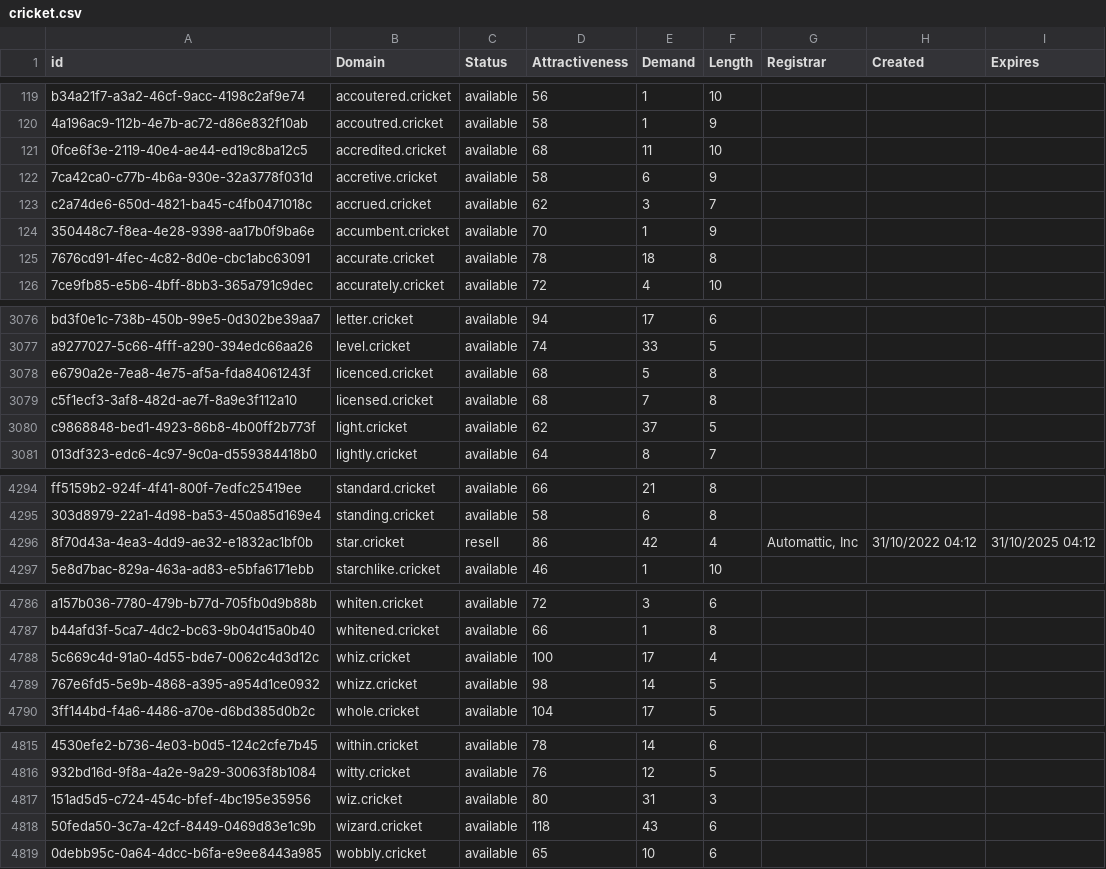
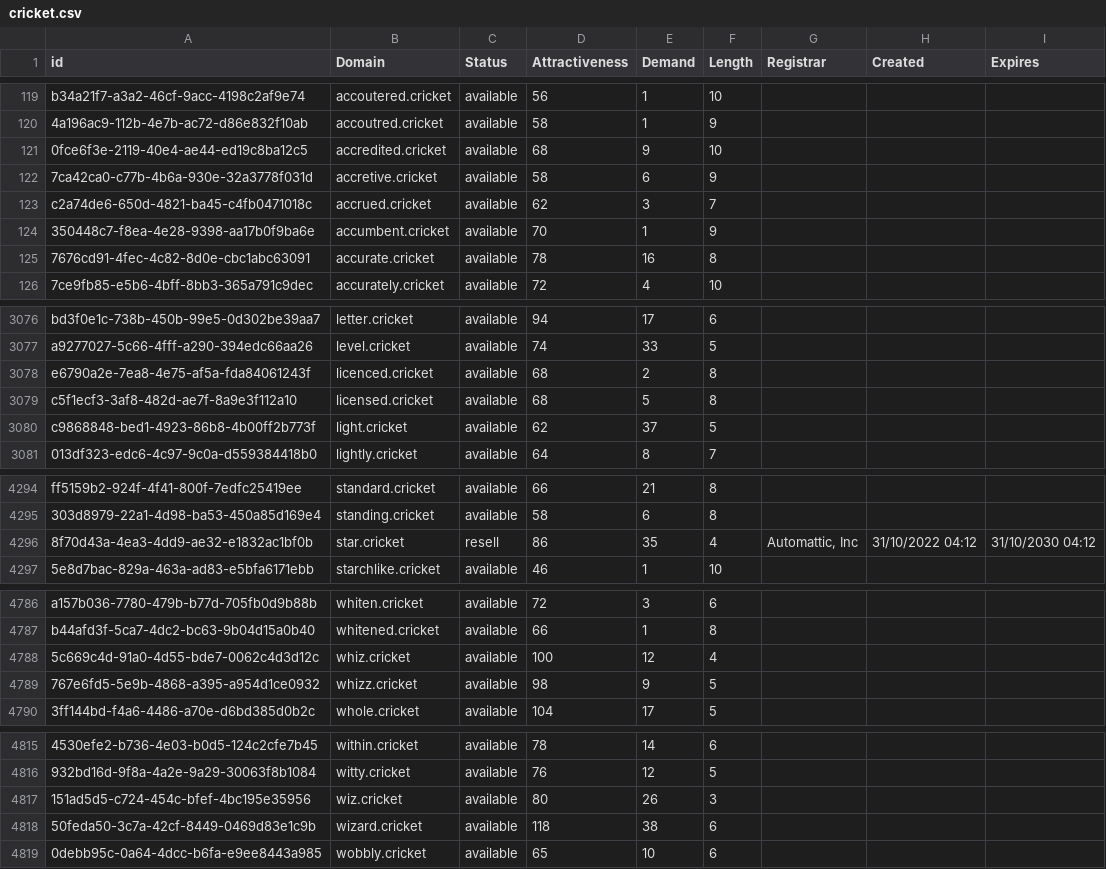
Before and after one commit to UniqueDomains/cricket-oneword-domains, a CSV file: cricket.csv, drawn as a sheet; only a part is shown, gaps mark what is left out; the diff covers the shown part only; the diff names each change by its address in the sheet, - before the commit and + after, or states it on an @@ line.

```diff
--- a/cricket.csv
+++ b/cricket.csv
-E121 (Demand): 11
+E121 (Demand): 9
-E125 (Demand): 18
+E125 (Demand): 16
-E3078 (Demand): 5
+E3078 (Demand): 2
-E3079 (Demand): 7
+E3079 (Demand): 5
-E4296 (Demand): 42
+E4296 (Demand): 35
-I4296 (Expires): 31/10/2025 04:12
+I4296 (Expires): 31/10/2030 04:12
-E4788 (Demand): 17
+E4788 (Demand): 12
-E4789 (Demand): 14
+E4789 (Demand): 9
-E4817 (Demand): 31
+E4817 (Demand): 26
-E4818 (Demand): 43
+E4818 (Demand): 38
```
Also changed, not shown: 40 edited cells elsewhere in this file, 1 other file.
